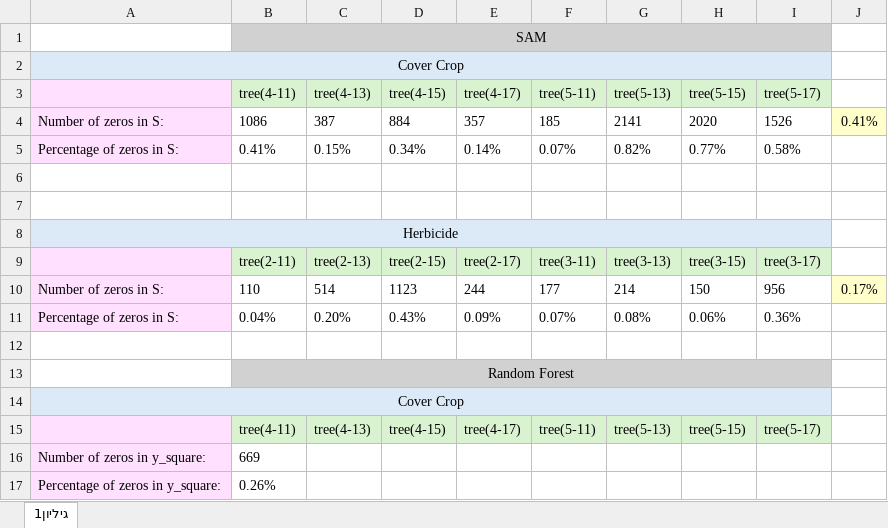
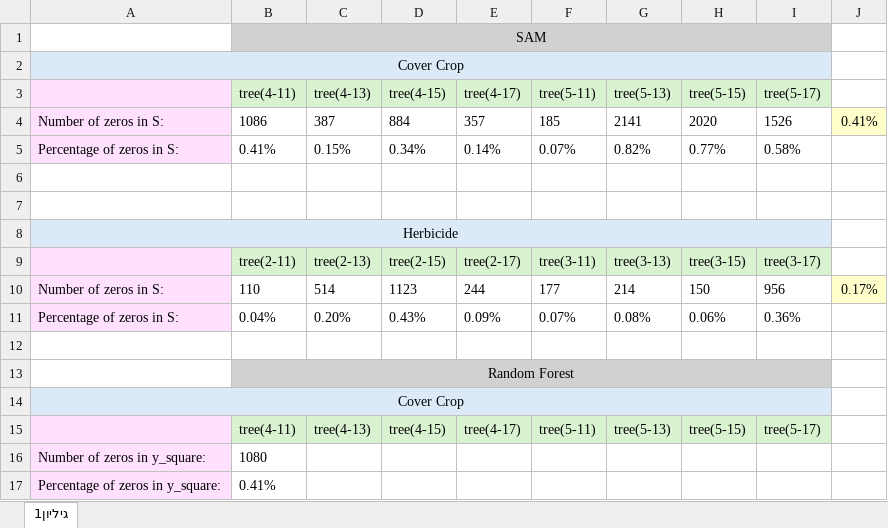
Before and after one commit to HadasGanan/finally_project_remote_sensing, an Excel workbook: סיכום והשוואה.xlsx, sheet גיליון1, drawn as a sheet; values as stored, in another font and other column widths than the file's, no borders; the diff names each change by its address in the sheet, - before the commit and + after, or states it on an @@ line.

```diff
--- a/סיכום והשוואה.xlsx (sheet גיליון1)
+++ b/סיכום והשוואה.xlsx (sheet גיליון1)
-B16: 669
+B16: 1080
-B17: 0.26%
+B17: 0.41%
```
Also changed, not shown: 3 other files.
